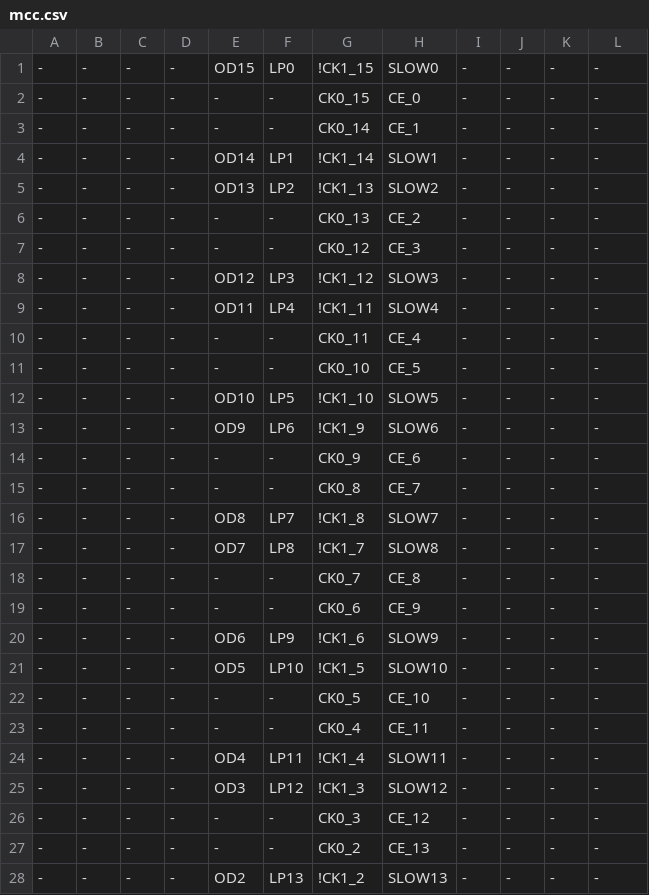
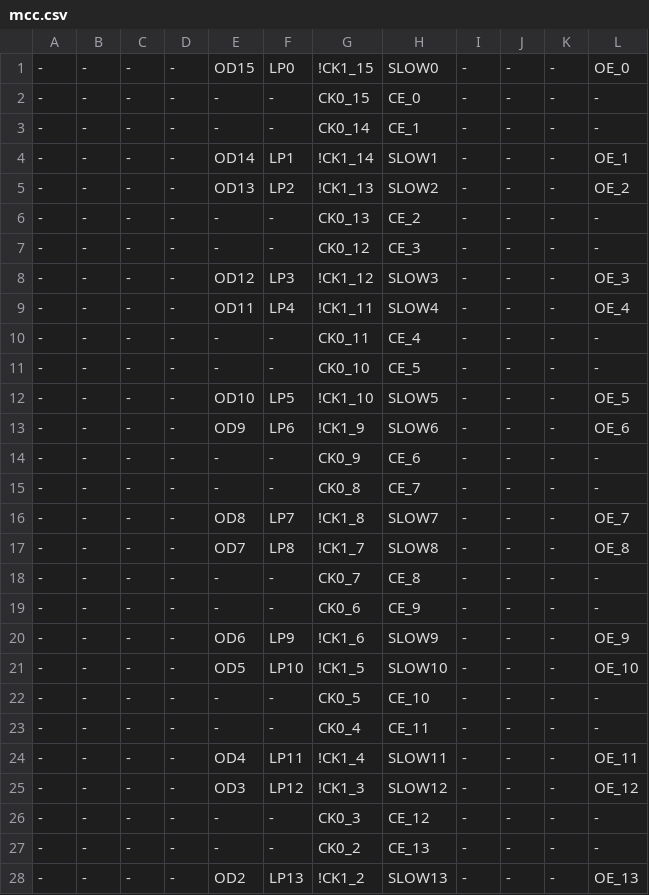
Before and after one commit to ikle/plastique, a CSV file: fuzzer/db/atmel/f1502/mcc.csv, drawn as a sheet; only a part is shown; the diff covers the shown part only.

Commit message:
ATF1502: add OE config fuzzer

```diff
--- a/fuzzer/db/atmel/f1502/mcc.csv
+++ b/fuzzer/db/atmel/f1502/mcc.csv
@@ -1,28 +1,28 @@
--,-,-,-,OD15,LP0,!CK1_15,SLOW0,-,-,-,-
+-,-,-,-,OD15,LP0,!CK1_15,SLOW0,-,-,-,OE_0
 -,-,-,-,-,-,CK0_15,CE_0,-,-,-,-
 -,-,-,-,-,-,CK0_14,CE_1,-,-,-,-
--,-,-,-,OD14,LP1,!CK1_14,SLOW1,-,-,-,-
--,-,-,-,OD13,LP2,!CK1_13,SLOW2,-,-,-,-
+-,-,-,-,OD14,LP1,!CK1_14,SLOW1,-,-,-,OE_1
+-,-,-,-,OD13,LP2,!CK1_13,SLOW2,-,-,-,OE_2
 -,-,-,-,-,-,CK0_13,CE_2,-,-,-,-
 -,-,-,-,-,-,CK0_12,CE_3,-,-,-,-
--,-,-,-,OD12,LP3,!CK1_12,SLOW3,-,-,-,-
--,-,-,-,OD11,LP4,!CK1_11,SLOW4,-,-,-,-
+-,-,-,-,OD12,LP3,!CK1_12,SLOW3,-,-,-,OE_3
+-,-,-,-,OD11,LP4,!CK1_11,SLOW4,-,-,-,OE_4
 -,-,-,-,-,-,CK0_11,CE_4,-,-,-,-
 -,-,-,-,-,-,CK0_10,CE_5,-,-,-,-
--,-,-,-,OD10,LP5,!CK1_10,SLOW5,-,-,-,-
--,-,-,-,OD9,LP6,!CK1_9,SLOW6,-,-,-,-
+-,-,-,-,OD10,LP5,!CK1_10,SLOW5,-,-,-,OE_5
+-,-,-,-,OD9,LP6,!CK1_9,SLOW6,-,-,-,OE_6
 -,-,-,-,-,-,CK0_9,CE_6,-,-,-,-
 -,-,-,-,-,-,CK0_8,CE_7,-,-,-,-
--,-,-,-,OD8,LP7,!CK1_8,SLOW7,-,-,-,-
--,-,-,-,OD7,LP8,!CK1_7,SLOW8,-,-,-,-
+-,-,-,-,OD8,LP7,!CK1_8,SLOW7,-,-,-,OE_7
+-,-,-,-,OD7,LP8,!CK1_7,SLOW8,-,-,-,OE_8
 -,-,-,-,-,-,CK0_7,CE_8,-,-,-,-
 -,-,-,-,-,-,CK0_6,CE_9,-,-,-,-
--,-,-,-,OD6,LP9,!CK1_6,SLOW9,-,-,-,-
--,-,-,-,OD5,LP10,!CK1_5,SLOW10,-,-,-,-
+-,-,-,-,OD6,LP9,!CK1_6,SLOW9,-,-,-,OE_9
+-,-,-,-,OD5,LP10,!CK1_5,SLOW10,-,-,-,OE_10
 -,-,-,-,-,-,CK0_5,CE_10,-,-,-,-
 -,-,-,-,-,-,CK0_4,CE_11,-,-,-,-
--,-,-,-,OD4,LP11,!CK1_4,SLOW11,-,-,-,-
--,-,-,-,OD3,LP12,!CK1_3,SLOW12,-,-,-,-
+-,-,-,-,OD4,LP11,!CK1_4,SLOW11,-,-,-,OE_11
+-,-,-,-,OD3,LP12,!CK1_3,SLOW12,-,-,-,OE_12
 -,-,-,-,-,-,CK0_3,CE_12,-,-,-,-
 -,-,-,-,-,-,CK0_2,CE_13,-,-,-,-
--,-,-,-,OD2,LP13,!CK1_2,SLOW13,-,-,-,-
+-,-,-,-,OD2,LP13,!CK1_2,SLOW13,-,-,-,OE_13
```
Also changed, not shown: 2 edited cells elsewhere in this file, fuzzer/db/atmel/f1502/ptm.csv, 2 other files.
